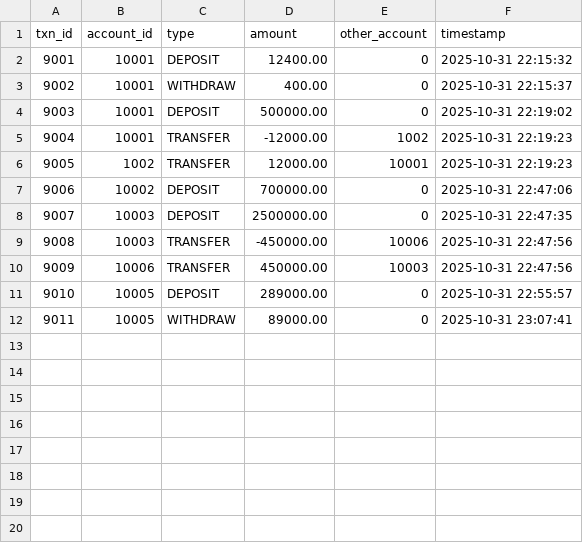
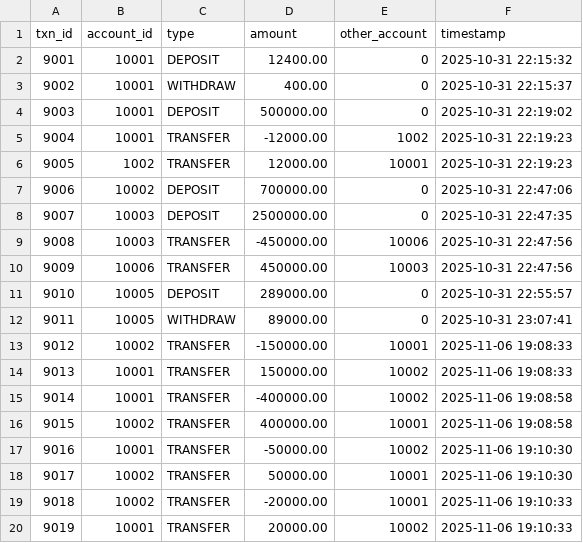
Before and after one commit to Abhi-3009/Banking-Management-System, a CSV file: data/transactions.csv, drawn as a sheet; the diff names each change by its address in the sheet, - before the commit and + after, or states it on an @@ line.

```diff
--- a/data/transactions.csv
+++ b/data/transactions.csv
+row 13: 9012 | 10002 | TRANSFER | -150000.00 | 10001 | 2025-11-06 19:08:33
+row 14: 9013 | 10001 | TRANSFER | 150000.00 | 10002 | 2025-11-06 19:08:33
+row 15: 9014 | 10001 | TRANSFER | -400000.00 | 10002 | 2025-11-06 19:08:58
+row 16: 9015 | 10002 | TRANSFER | 400000.00 | 10001 | 2025-11-06 19:08:58
+row 17: 9016 | 10001 | TRANSFER | -50000.00 | 10002 | 2025-11-06 19:10:30
+row 18: 9017 | 10002 | TRANSFER | 50000.00 | 10001 | 2025-11-06 19:10:30
+row 19: 9018 | 10002 | TRANSFER | -20000.00 | 10001 | 2025-11-06 19:10:33
+row 20: 9019 | 10001 | TRANSFER | 20000.00 | 10002 | 2025-11-06 19:10:33
```
Also changed, not shown: data/accounts.csv.
